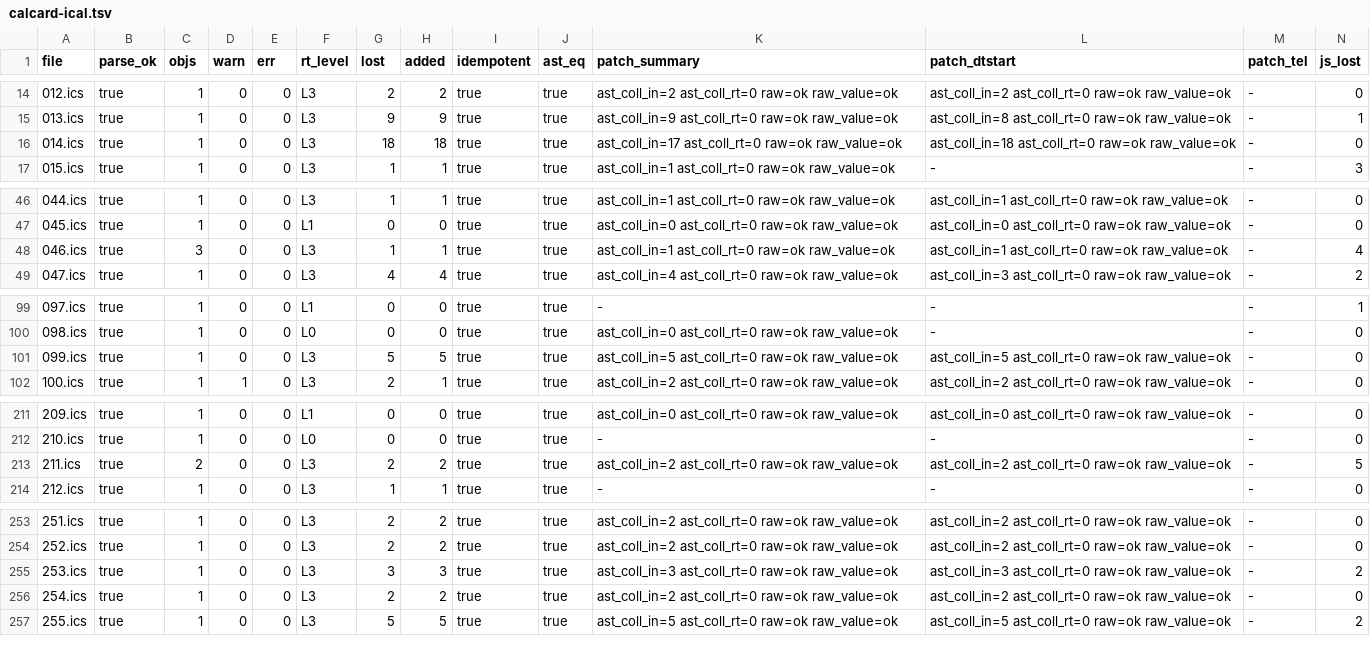
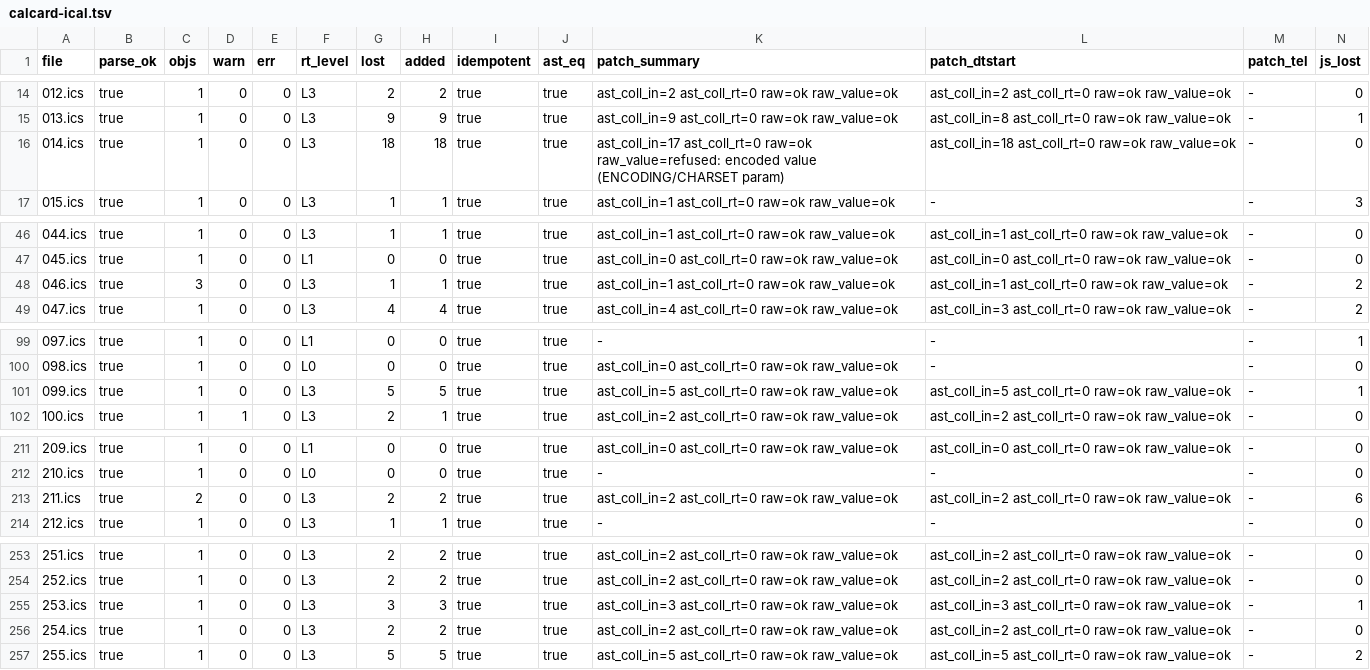
Before and after one commit to f-tuma/musubi-sync, a TSV file: spikes/calcard-fidelity/results/calcard-ical.tsv, drawn as a sheet; only a part is shown, gaps mark what is left out; the diff covers the shown part only.

Commit message:
fix(spike): verify every raw splice and refuse encoded values
- rawpatch: value-only splice refuses lines with ENCODING/CHARSET (or bare
  2.1 QUOTED-PRINTABLE/BASE64) params; checked_splice re-parses and compares
  the AST after every splice. Regression test for single-line QP TEL.
- Harness uses the rawpatch checks instead of its own; value-only refusals
  are tallied. Corpus rerun: calcard-ical SUMMARY value-only 762/778.
- Report: correct "no silent bad write" claim, add both requirements to the
  recommendation and risks, document JS* run-to-run jitter (calcard param
  order), TooManyComponents, LOC count, optimistic parse rate.
- SOURCES.md: placeholder for Musubi path, accurate excerpt wording.

```diff
--- a/spikes/calcard-fidelity/results/calcard-ical.tsv
+++ b/spikes/calcard-fidelity/results/calcard-ical.tsv
@@ -15,3 +15,3 @@ file	parse_ok	objs	warn	err	rt_level	lost	added	idempotent	ast_eq	patch_summary
 013.ics	true	1	0	0	L3	9	9	true	true	ast_coll_in=9 ast_coll_rt=0 raw=ok raw_value=ok	ast_coll_in=8 ast_coll_rt=0 raw=ok raw_value=ok	-	1
-014.ics	true	1	0	0	L3	18	18	true	true	ast_coll_in=17 ast_coll_rt=0 raw=ok raw_value=ok	ast_coll_in=18 ast_coll_rt=0 raw=ok raw_value=ok	-	0
+014.ics	true	1	0	0	L3	18	18	true	true	ast_coll_in=17 ast_coll_rt=0 raw=ok raw_value=refused: encoded value (ENCODING/CHARSET param)	ast_coll_in=18 ast_coll_rt=0 raw=ok raw_value=ok	-	0
 015.ics	true	1	0	0	L3	1	1	true	true	ast_coll_in=1 ast_coll_rt=0 raw=ok raw_value=ok	-	-	3
@@ -47,3 +47,3 @@ file	parse_ok	objs	warn	err	rt_level	lost	added	idempotent	ast_eq	patch_summary
 045.ics	true	1	0	0	L1	0	0	true	true	ast_coll_in=0 ast_coll_rt=0 raw=ok raw_value=ok	ast_coll_in=0 ast_coll_rt=0 raw=ok raw_value=ok	-	0
-046.ics	true	3	0	0	L3	1	1	true	true	ast_coll_in=1 ast_coll_rt=0 raw=ok raw_value=ok	ast_coll_in=1 ast_coll_rt=0 raw=ok raw_value=ok	-	4
+046.ics	true	3	0	0	L3	1	1	true	true	ast_coll_in=1 ast_coll_rt=0 raw=ok raw_value=ok	ast_coll_in=1 ast_coll_rt=0 raw=ok raw_value=ok	-	2
 047.ics	true	1	0	0	L3	4	4	true	true	ast_coll_in=4 ast_coll_rt=0 raw=ok raw_value=ok	ast_coll_in=3 ast_coll_rt=0 raw=ok raw_value=ok	-	2
@@ -100,3 +100,3 @@ file	parse_ok	objs	warn	err	rt_level	lost	added	idempotent	ast_eq	patch_summary
 098.ics	true	1	0	0	L0	0	0	true	true	ast_coll_in=0 ast_coll_rt=0 raw=ok raw_value=ok	-	-	0
-099.ics	true	1	0	0	L3	5	5	true	true	ast_coll_in=5 ast_coll_rt=0 raw=ok raw_value=ok	ast_coll_in=5 ast_coll_rt=0 raw=ok raw_value=ok	-	0
+099.ics	true	1	0	0	L3	5	5	true	true	ast_coll_in=5 ast_coll_rt=0 raw=ok raw_value=ok	ast_coll_in=5 ast_coll_rt=0 raw=ok raw_value=ok	-	1
 100.ics	true	1	1	0	L3	2	1	true	true	ast_coll_in=2 ast_coll_rt=0 raw=ok raw_value=ok	ast_coll_in=2 ast_coll_rt=0 raw=ok raw_value=ok	-	0
@@ -212,3 +212,3 @@ file	parse_ok	objs	warn	err	rt_level	lost	added	idempotent	ast_eq	patch_summary
 210.ics	true	1	0	0	L0	0	0	true	true	-	-	-	0
-211.ics	true	2	0	0	L3	2	2	true	true	ast_coll_in=2 ast_coll_rt=0 raw=ok raw_value=ok	ast_coll_in=2 ast_coll_rt=0 raw=ok raw_value=ok	-	5
+211.ics	true	2	0	0	L3	2	2	true	true	ast_coll_in=2 ast_coll_rt=0 raw=ok raw_value=ok	ast_coll_in=2 ast_coll_rt=0 raw=ok raw_value=ok	-	6
 212.ics	true	1	0	0	L3	1	1	true	true	-	-	-	0
@@ -254,3 +254,3 @@ file	parse_ok	objs	warn	err	rt_level	lost	added	idempotent	ast_eq	patch_summary
 252.ics	true	1	0	0	L3	2	2	true	true	ast_coll_in=2 ast_coll_rt=0 raw=ok raw_value=ok	ast_coll_in=2 ast_coll_rt=0 raw=ok raw_value=ok	-	0
-253.ics	true	1	0	0	L3	3	3	true	true	ast_coll_in=3 ast_coll_rt=0 raw=ok raw_value=ok	ast_coll_in=3 ast_coll_rt=0 raw=ok raw_value=ok	-	2
+253.ics	true	1	0	0	L3	3	3	true	true	ast_coll_in=3 ast_coll_rt=0 raw=ok raw_value=ok	ast_coll_in=3 ast_coll_rt=0 raw=ok raw_value=ok	-	1
 254.ics	true	1	0	0	L3	2	2	true	true	ast_coll_in=2 ast_coll_rt=0 raw=ok raw_value=ok	ast_coll_in=2 ast_coll_rt=0 raw=ok raw_value=ok	-	0
```
Also changed, not shown: 28 edited cells elsewhere in this file, spikes/calcard-fidelity/results/calcard-vcard.tsv, spikes/calcard-fidelity/results/synth.tsv, 8 other files.
